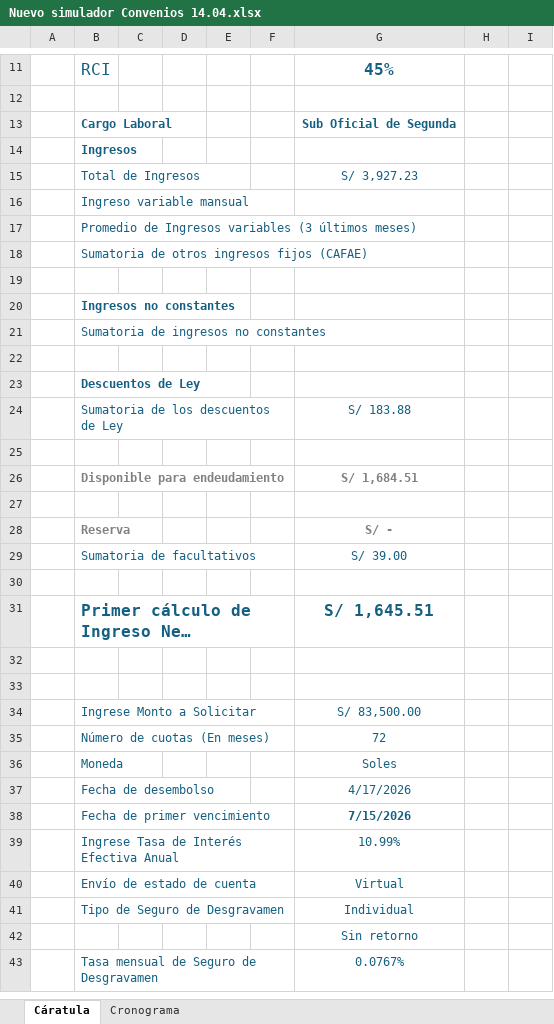
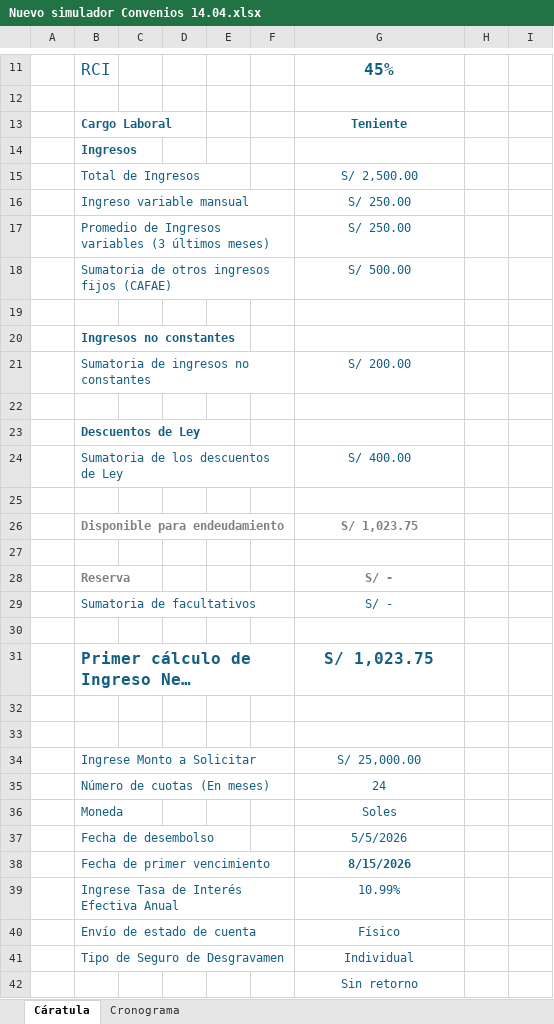
Before and after one commit to fmendoza-a365/fuvexbcp, an Excel workbook: Recursos/Nuevo simulador Convenios 14.04.xlsx, sheet Cáratula, drawn as a sheet; only a part is shown, gaps mark what is left out; the shorter side is filled out with more unchanged rows; long unchanged cells end in …; values as stored, in another font and other column widths than the file's, no borders; charts and pictures and conditional formats not drawn; the diff covers the shown part only; the diff names each change by its address in the sheet, - before the commit and + after, or states it on an @@ line.

```diff
--- a/Recursos/Nuevo simulador Convenios 14.04.xlsx (sheet Cáratula)
+++ b/Recursos/Nuevo simulador Convenios 14.04.xlsx (sheet Cáratula)
-G13: Sub Oficial de Segunda
+G13: Teniente
-G15: S/ 3,927.23
+G15: S/ 2,500.00
-G16:G17: (empty)
+G16:G17: S/ 250.00
-G18: (empty)
+G18: S/ 500.00
-G21: (empty)
+G21: S/ 200.00
-G24: S/ 183.88
+G24: S/ 400.00
-G26: S/ 1,684.51
+G26: S/ 1,023.75
-G29: S/ 39.00
+G29: S/ -
-G31: S/ 1,645.51
+G31: S/ 1,023.75
-G34: S/ 83,500.00
+G34: S/ 25,000.00
-G35: 72
+G35: 24
-G37: 4/17/2026
+G37: 5/5/2026
-G38: 7/15/2026
+G38: 8/15/2026
-G40: Virtual
+G40: Físico
```
Also changed, not shown: 3 added rows, 3 removed rows and 2 edited cells elsewhere in this sheet, sheet Cronograma, formulas that keep their value, hidden cells, 2 other files.
